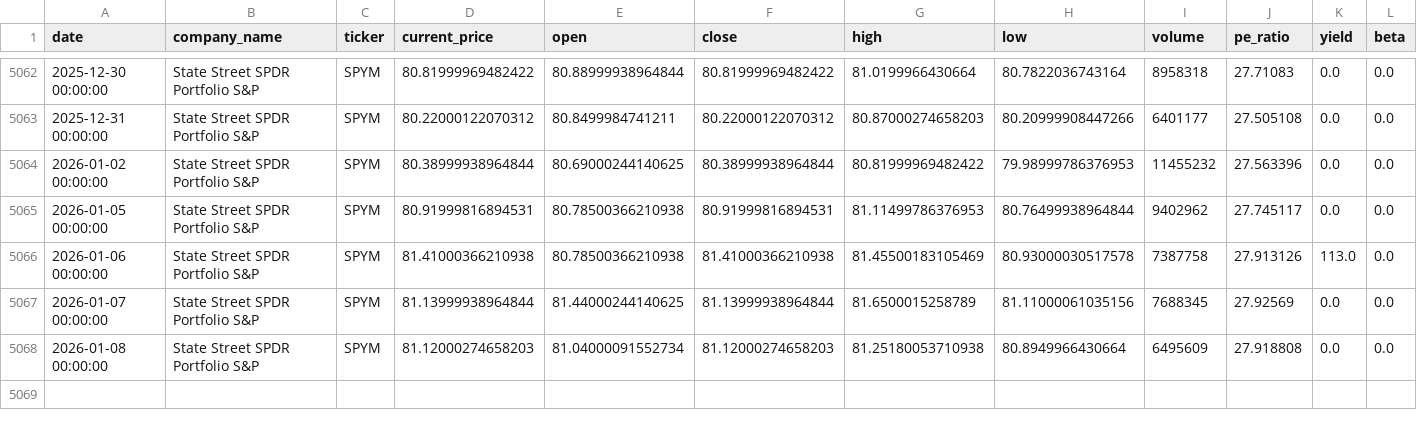
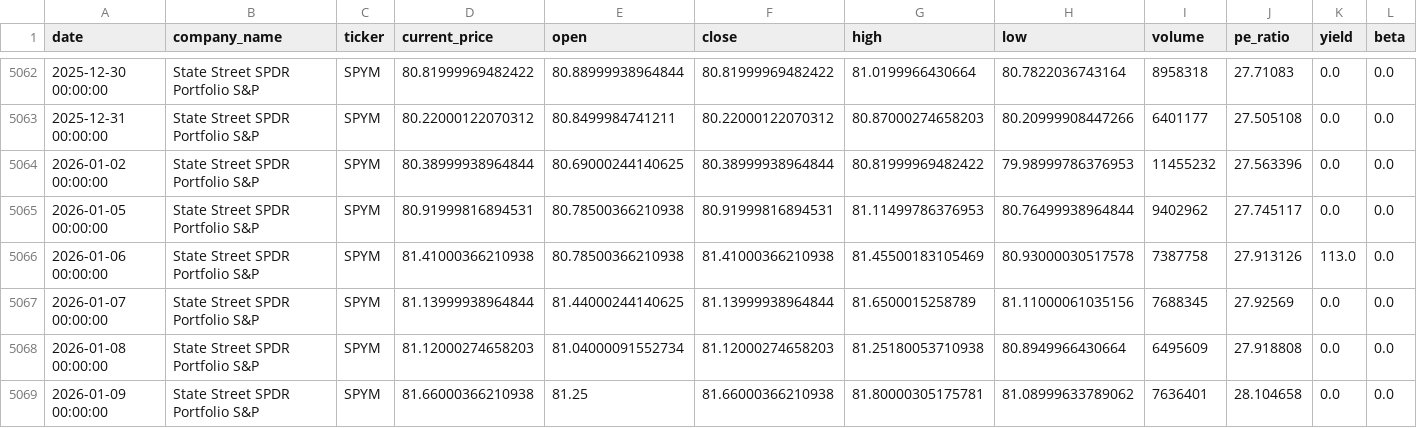
Before and after one commit to nthPerson/FEURCast, a CSV file: data/SPLG_history_full.csv, drawn as a sheet; only a part is shown, gaps mark what is left out.

```diff
--- a/data/SPLG_history_full.csv
+++ b/data/SPLG_history_full.csv
@@ -5068 +5068,2 @@ date,company_name,ticker,current_price,open,close,high,low,volume,pe_ratio,yield
 2026-01-08 00:00:00,State Street SPDR Portfolio S&P,SPYM,81.12000274658203,81.04000091552734,81.12000274658203,81.25180053710938,80.8949966430664,6495609,27.918808,0.0,0.0
+2026-01-09 00:00:00,State Street SPDR Portfolio S&P,SPYM,81.66000366210938,81.25,81.66000366210938,81.80000305175781,81.08999633789062,7636401,28.104658,0.0,0.0
```
Also changed, not shown: 8 other files.
